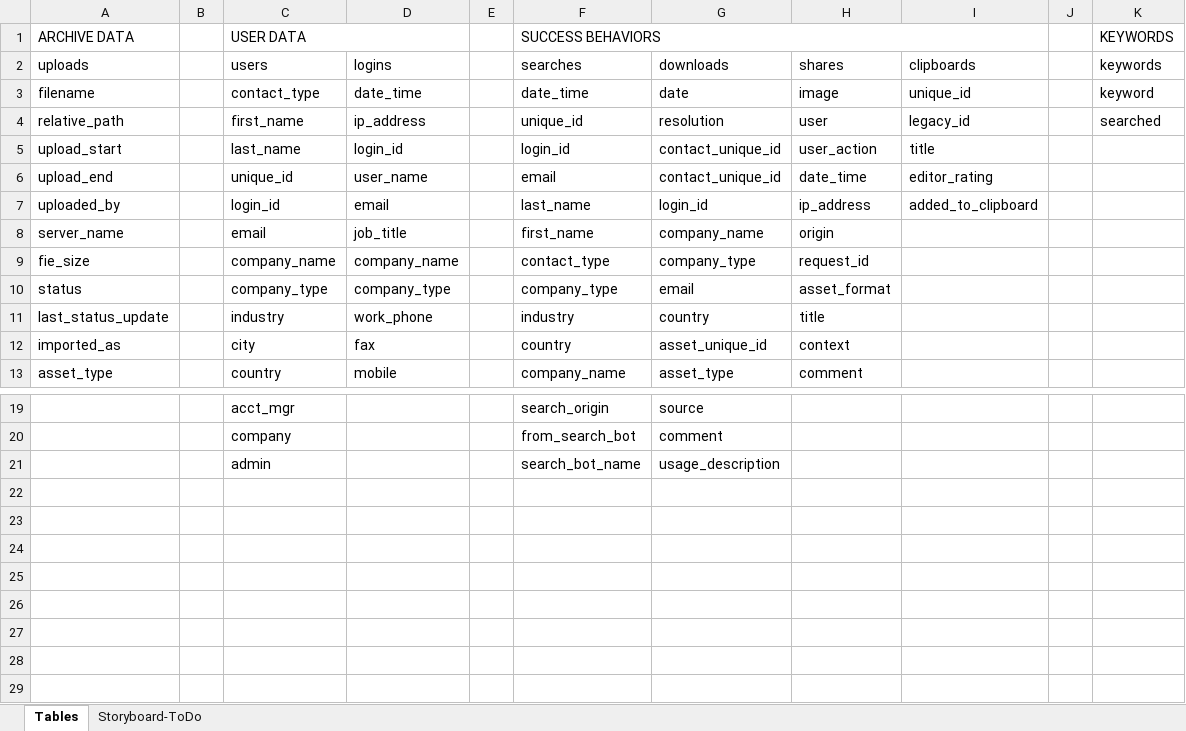
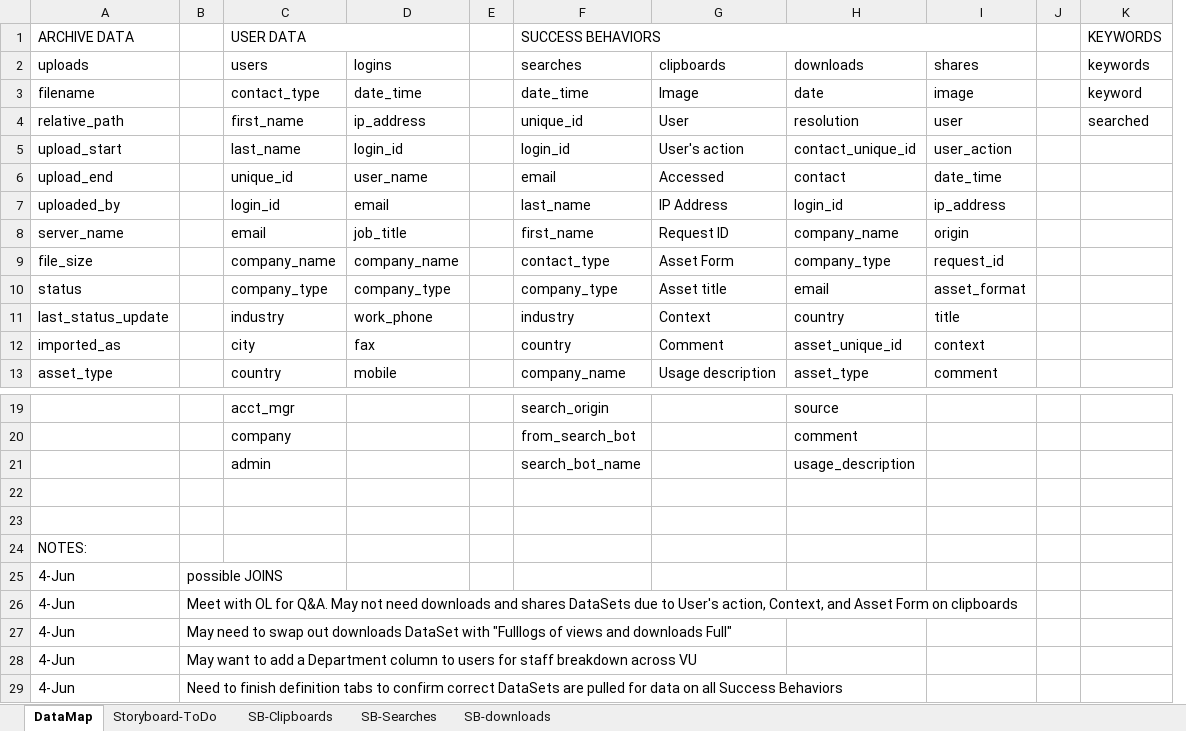
Before and after one commit to ECNewland/DAM_Success_Capstone, an Excel workbook: DAM_DataMap.xlsx, sheet DataMap, drawn as a sheet; only a part is shown, gaps mark what is left out; values as stored, in another font and other column widths than the file's, no cell formats; removed rows and columns are numbered as before the commit, all else as after; the diff names each change by its address in the sheet, - before the commit and + after, or states it on an @@ line.

Commit message:
Revised DataMap

```diff
--- a/DAM_DataMap.xlsx (sheet DataMap)
+++ b/DAM_DataMap.xlsx (sheet DataMap)
-sheet tab: Tables
+sheet tab: DataMap
+sheet tab: SB-Clipboards
+sheet tab: SB-Searches
+sheet tab: SB-downloads
+column G (clipboards), rows 3-13: Image | User | User's action | Accessed | IP Address | Request ID | Asset Form | Asset title | Context | Comment | Usage description
-column I (clipboards), rows 3-7: unique_id | legacy_id | title | editor_rating | added_to_clipboard
-H6 (downloads): contact_unique_id
+H6 (downloads): contact
-A9 (uploads): fie_size
+A9 (uploads): file_size
+row 22: (empty)
+row 23: (empty)
+row 24: NOTES:
+row 25: 4-Jun | possible JOINS
+row 26: 4-Jun | Meet with OL for Q&A. May not need downloads and shares DataSets due to User's action, Context, and Asset Form on clipboards
+row 27: 4-Jun | May need to swap out downloads DataSet with "Fulllogs of views and downloads Full"
+row 28: 4-Jun | May want to add a Department column to users for staff breakdown across VU
+row 29: 4-Jun | Need to finish definition tabs to confirm correct DataSets are pulled for data on all Success Behaviors
```
Also changed, not shown: sheet Storyboard-ToDo, cell formats.
